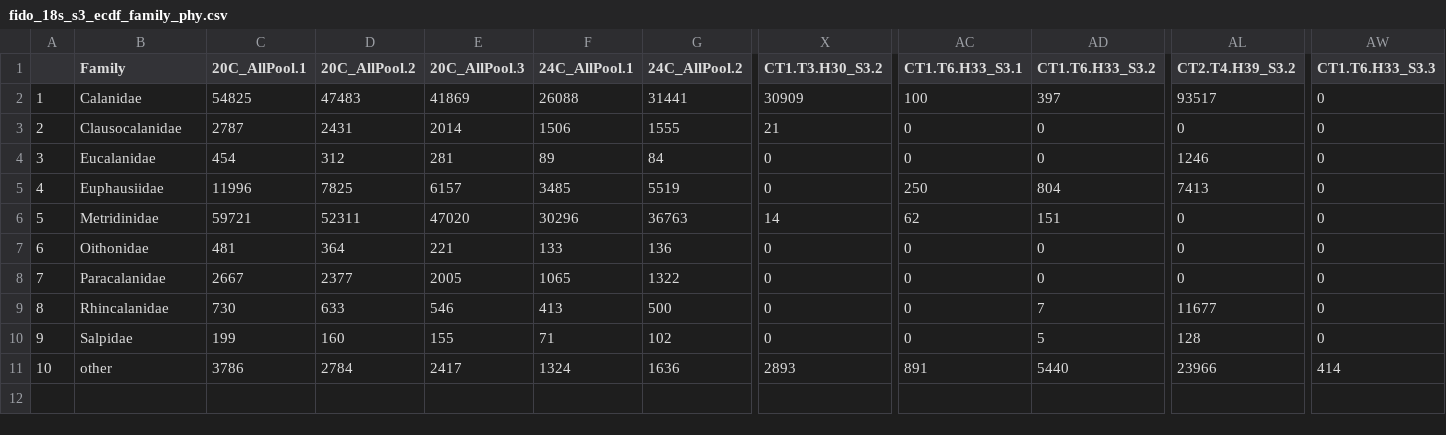
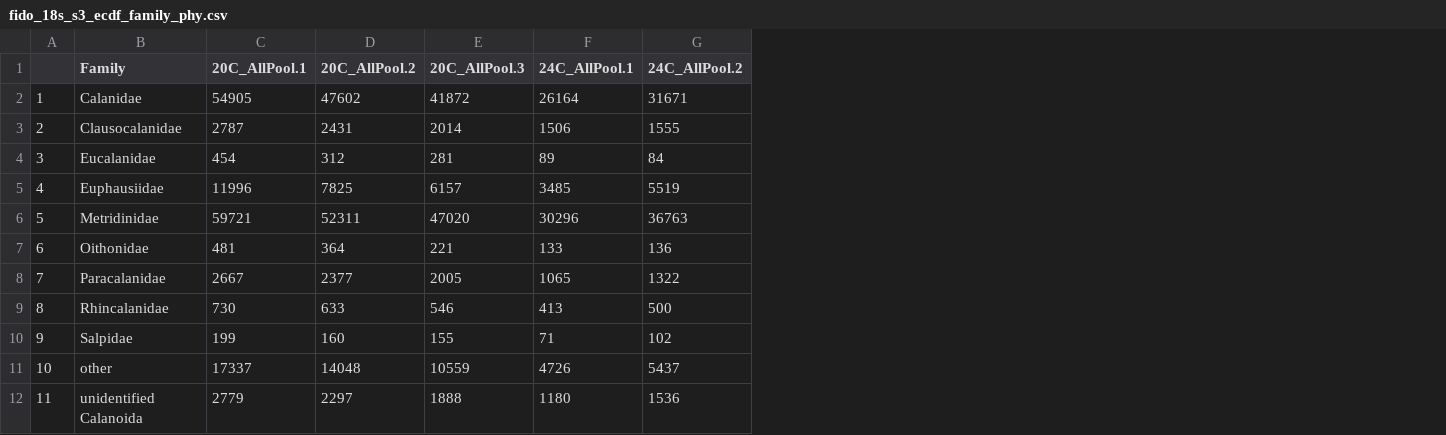
Before and after one commit to DanteCapone/cceZoopPatterns, a CSV file: data/fido/phy/fido_18s_s3_ecdf_family_phy.csv, drawn as a sheet; only a part is shown, gaps mark what is left out; removed rows and columns are numbered as before the commit, all else as after; rows hold the shown columns only; the diff covers the shown part only; the diff names each change by its address in the sheet, - before the commit and + after, or states it on an @@ line.

```diff
--- a/data/fido/phy/fido_18s_s3_ecdf_family_phy.csv
+++ b/data/fido/phy/fido_18s_s3_ecdf_family_phy.csv
-column X (CT1.T3.H30_S3.2), rows 2-10: 30909 | 21 | 0 | 0 | 14 | 0 | 0 | 0 | 0
-column AC (CT1.T6.H33_S3.1), rows 2-10: 100 | 0 | 0 | 250 | 62 | 0 | 0 | 0 | 0
-column AD (CT1.T6.H33_S3.2), rows 2-10: 397 | 0 | 0 | 804 | 151 | 0 | 0 | 7 | 5
-column AL (CT2.T4.H39_S3.2), rows 2-10: 93517 | 0 | 1246 | 7413 | 0 | 0 | 0 | 11677 | 128
-column AW (CT1.T6.H33_S3.3), rows 2-10: all 0
-C2 (20C_AllPool.1): 54825
+C2 (20C_AllPool.1): 54905
-D2 (20C_AllPool.2): 47483
+D2 (20C_AllPool.2): 47602
-E2 (20C_AllPool.3): 41869
+E2 (20C_AllPool.3): 41872
-F2 (24C_AllPool.1): 26088
+F2 (24C_AllPool.1): 26164
-G2 (24C_AllPool.2): 31441
+G2 (24C_AllPool.2): 31671
-row 11: 10 | other | 3786 | 2784 | 2417 | 1324 | 1636 | 2893 | 891 | 5440 | 23966 | 414
+row 11: 10 | other | 17337 | 14048 | 10559 | 4726 | 5437
+row 12: 11 | unidentified Calanoida | 2779 | 2297 | 1888 | 1180 | 1536
```
Also changed, not shown: 3 edited cells elsewhere in this file, data/fido/phy/fido_18s_s1_ecdf_family_phy.csv, data/fido/phy/fido_18s_s2_ecdf_family_phy.csv, 5 other files.
